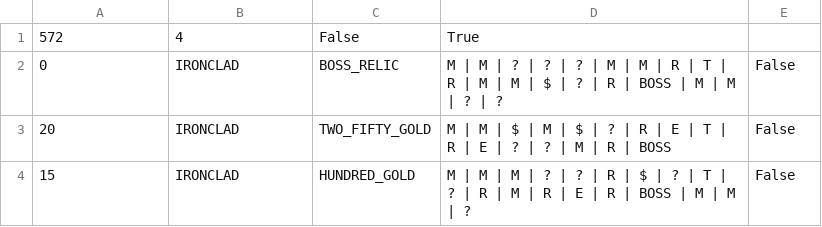
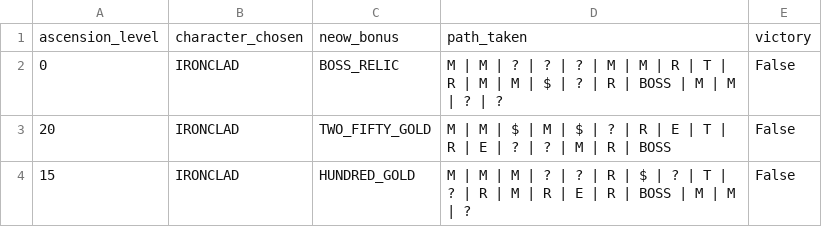
Before and after one commit to Utvandraren/SlayThePath, a CSV file: SlayThePath/TrainingDataWithOutput.csv, drawn as a sheet; only a part is shown; removed rows and columns are numbered as before the commit, all else as after; the diff names each change by its address in the sheet, - before the commit and + after, or states it on an @@ line.

Commit message:
added mpreprocessing to program and tried to refactor datasetimport

```diff
--- a/SlayThePath/TrainingDataWithOutput.csv
+++ b/SlayThePath/TrainingDataWithOutput.csv
-row 1: 572 | 4 | False | True
+row 1: ascension_level | character_chosen | neow_bonus | path_taken | victory
```
Also changed, not shown: 3 other files.
